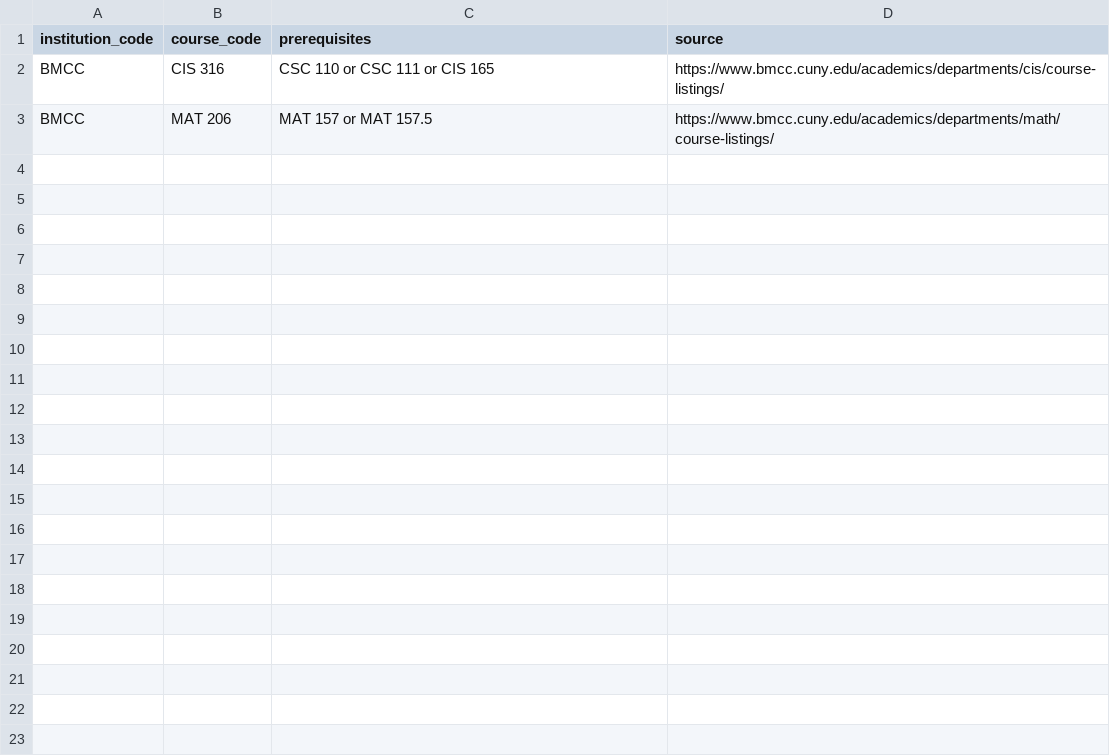
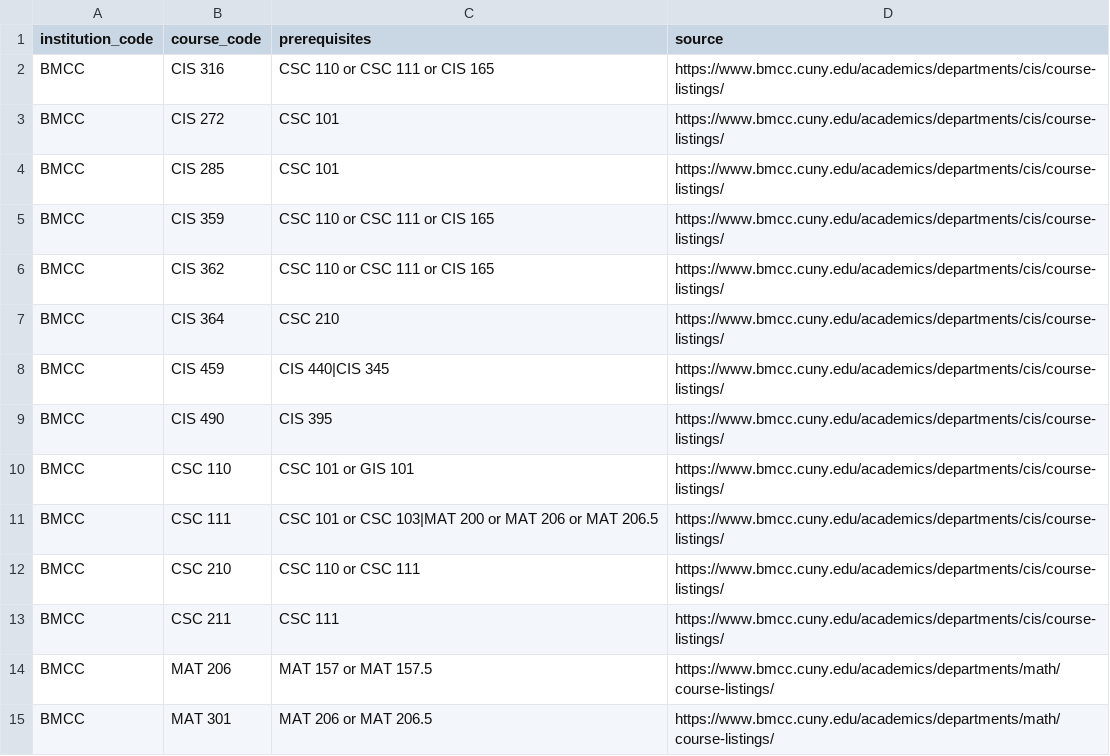
Before and after one commit to dmitrivanov/academic-advisement-system, a CSV file: docs/course_prerequisites.csv, drawn as a sheet; the diff names each change by its address in the sheet, - before the commit and + after, or states it on an @@ line.

Commit message:
Complete BMCC CIS prerequisite relationships

```diff
--- a/docs/course_prerequisites.csv
+++ b/docs/course_prerequisites.csv
+row 3: BMCC | CIS 272 | CSC 101 | https://www.bmcc.cuny.edu/academics/departments/cis/course-listings/
+row 4: BMCC | CIS 285 | CSC 101 | https://www.bmcc.cuny.edu/academics/departments/cis/course-listings/
+row 5: BMCC | CIS 359 | CSC 110 or CSC 111 or CIS 165 | https://www.bmcc.cuny.edu/academics/departments/cis/course-listings/
+row 6: BMCC | CIS 362 | CSC 110 or CSC 111 or CIS 165 | https://www.bmcc.cuny.edu/academics/departments/cis/course-listings/
+row 7: BMCC | CIS 364 | CSC 210 | https://www.bmcc.cuny.edu/academics/departments/cis/course-listings/
+row 8: BMCC | CIS 459 | CIS 440|CIS 345 | https://www.bmcc.cuny.edu/academics/departments/cis/course-listings/
+row 9: BMCC | CIS 490 | CIS 395 | https://www.bmcc.cuny.edu/academics/departments/cis/course-listings/
+row 10: BMCC | CSC 110 | CSC 101 or GIS 101 | https://www.bmcc.cuny.edu/academics/departments/cis/course-listings/
+row 11: BMCC | CSC 111 | CSC 101 or CSC 103|MAT 200 or MAT 206 or MAT 206.5 | https://www.bmcc.cuny.edu/academics/departments/cis/course-listings/
+row 12: BMCC | CSC 210 | CSC 110 or CSC 111 | https://www.bmcc.cuny.edu/academics/departments/cis/course-listings/
+row 13: BMCC | CSC 211 | CSC 111 | https://www.bmcc.cuny.edu/academics/departments/cis/course-listings/
+row 15: BMCC | MAT 301 | MAT 206 or MAT 206.5 | https://www.bmcc.cuny.edu/academics/departments/math/course-listings/
```
Also changed, not shown: docs/cis_courses.csv, 1 other file.
